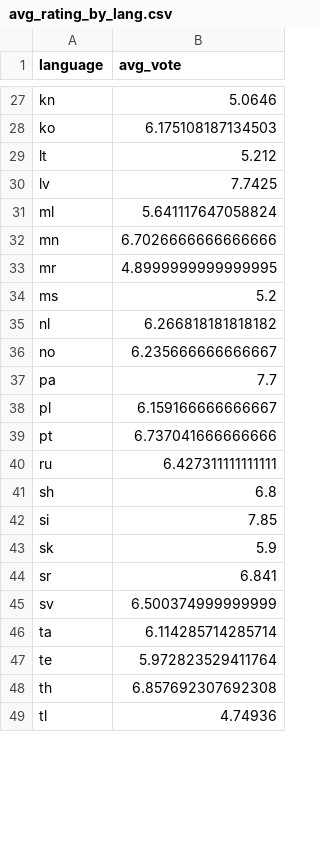
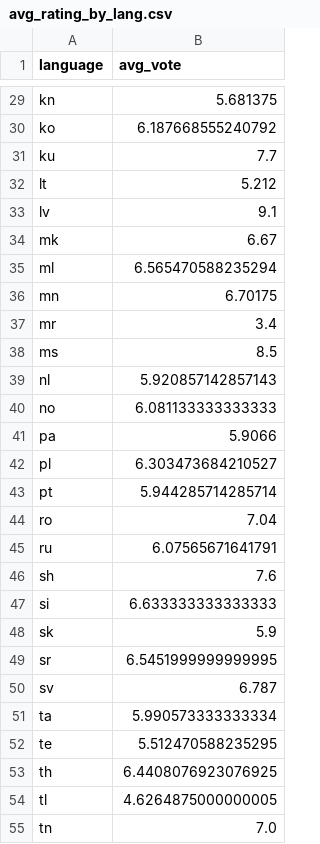
Before and after one commit to ranovoxo/movie-data-pipeline-cloud, a CSV file: src/tableau/hyper_exports/avg_rating_by_lang.csv, drawn as a sheet; only a part is shown, gaps mark what is left out; addresses are those after the commit; the diff covers the shown part only; the diff names each change by its address in the sheet, - before the commit and + after, or states it on an @@ line.

```diff
--- a/src/tableau/hyper_exports/avg_rating_by_lang.csv
+++ b/src/tableau/hyper_exports/avg_rating_by_lang.csv
-B29 (avg_vote): 5.0646
+B29 (avg_vote): 5.681375
-B30 (avg_vote): 6.175108187134503
+B30 (avg_vote): 6.187668555240792
+row 31: ku | 7.7
-B33 (avg_vote): 7.7425
+B33 (avg_vote): 9.1
+row 34: mk | 6.67
-B35 (avg_vote): 5.641117647058824
+B35 (avg_vote): 6.565470588235294
-B36 (avg_vote): 6.7026666666666666
+B36 (avg_vote): 6.70175
-B37 (avg_vote): 4.8999999999999995
+B37 (avg_vote): 3.4
-B38 (avg_vote): 5.2
+B38 (avg_vote): 8.5
-B39 (avg_vote): 6.266818181818182
+B39 (avg_vote): 5.920857142857143
-B40 (avg_vote): 6.235666666666667
+B40 (avg_vote): 6.081133333333333
-B41 (avg_vote): 7.7
+B41 (avg_vote): 5.9066
-B42 (avg_vote): 6.159166666666667
+B42 (avg_vote): 6.303473684210527
-B43 (avg_vote): 6.737041666666666
+B43 (avg_vote): 5.944285714285714
+row 44: ro | 7.04
-B45 (avg_vote): 6.427311111111111
+B45 (avg_vote): 6.07565671641791
-B46 (avg_vote): 6.8
+B46 (avg_vote): 7.6
-B47 (avg_vote): 7.85
+B47 (avg_vote): 6.633333333333333
-B49 (avg_vote): 6.841
+B49 (avg_vote): 6.5451999999999995
-B50 (avg_vote): 6.500374999999999
+B50 (avg_vote): 6.787
-B51 (avg_vote): 6.114285714285714
+B51 (avg_vote): 5.990573333333334
-B52 (avg_vote): 5.972823529411764
+B52 (avg_vote): 5.512470588235295
-B53 (avg_vote): 6.857692307692308
+B53 (avg_vote): 6.4408076923076925
-B54 (avg_vote): 4.74936
+B54 (avg_vote): 4.6264875000000005
+row 55: tn | 7.0
```
Also changed, not shown: 4 added rows, 5 removed rows and 25 edited cells elsewhere in this file, src/tableau/hyper_exports/gold_top_movies.csv, src/tableau/hyper_exports/yearly_counts.csv, 7 other files.
